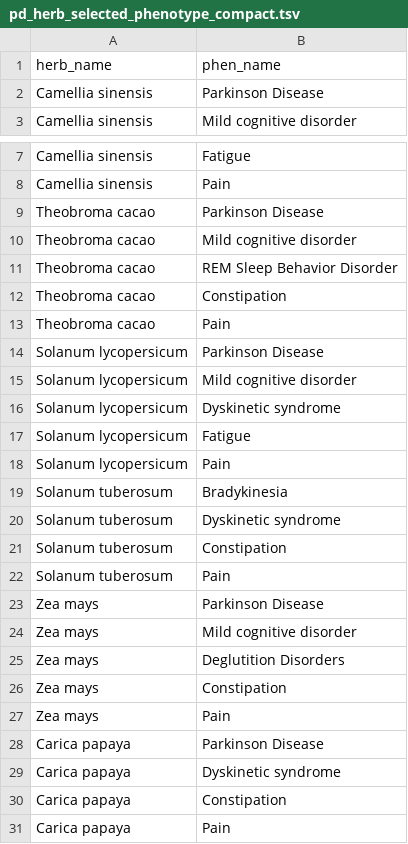
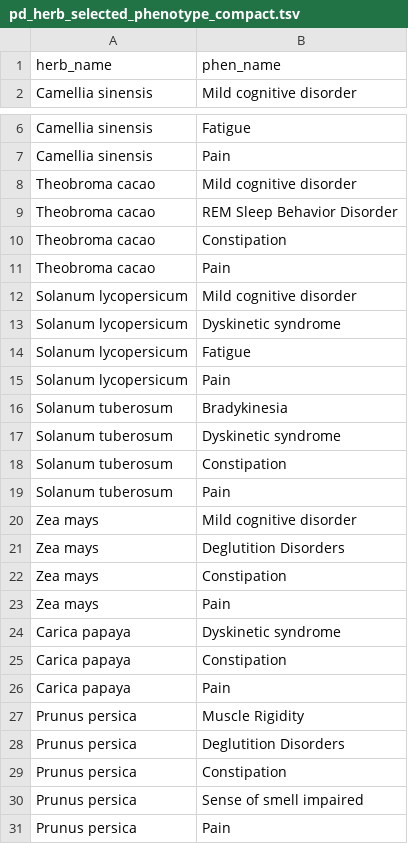
Before and after one commit to sktoyo/NaCTR, a TSV file: result/pd_herb_selected_phenotype_compact.tsv, drawn as a sheet; only a part is shown, gaps mark what is left out; the shorter side is filled out with more unchanged rows.

```diff
--- a/result/pd_herb_selected_phenotype_compact.tsv
+++ b/result/pd_herb_selected_phenotype_compact.tsv
@@ -1,3 +1,2 @@
 herb_name	phen_name
-Camellia sinensis	Parkinson Disease
 Camellia sinensis	Mild cognitive disorder
@@ -8,3 +7,2 @@ Camellia sinensis	Fatigue
 Camellia sinensis	Pain
-Theobroma cacao	Parkinson Disease
 Theobroma cacao	Mild cognitive disorder
@@ -13,3 +11,2 @@ Theobroma cacao	Constipation
 Theobroma cacao	Pain
-Solanum lycopersicum	Parkinson Disease
 Solanum lycopersicum	Mild cognitive disorder
@@ -22,3 +19,2 @@ Solanum tuberosum	Constipation
 Solanum tuberosum	Pain
-Zea mays	Parkinson Disease
 Zea mays	Mild cognitive disorder
@@ -27,3 +23,2 @@ Zea mays	Constipation
 Zea mays	Pain
-Carica papaya	Parkinson Disease
 Carica papaya	Dyskinetic syndrome
```
Also changed, not shown: result/pd_herb_count_selection.tsv, result/pd_herb_phenotype_hit_count.tsv, 6 other files.
